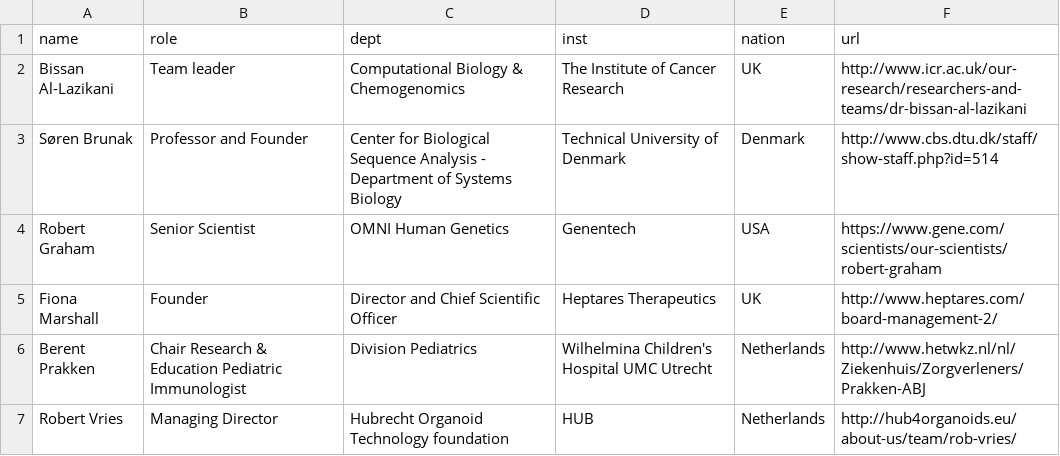
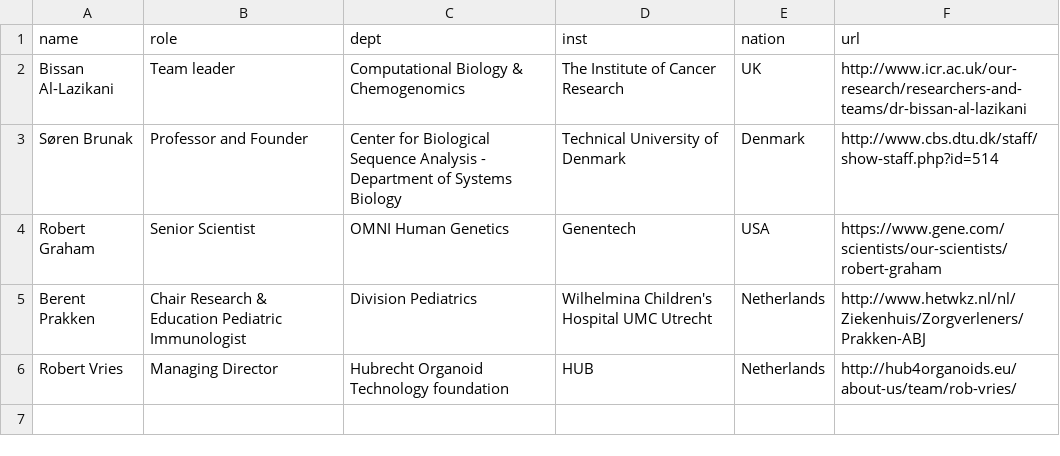
Before and after one commit to opentargets/opentargets.github.io, a CSV file: _data/sab.csv, drawn as a sheet; the diff names each change by its address in the sheet, - before the commit and + after, or states it on an @@ line.

Commit message:
removed FIona

```diff
--- a/_data/sab.csv
+++ b/_data/sab.csv
-row 5: Fiona Marshall | Founder | Director and Chief Scientific Officer | Heptares Therapeutics | UK | http://www.heptares.com/board-management-2/
```
